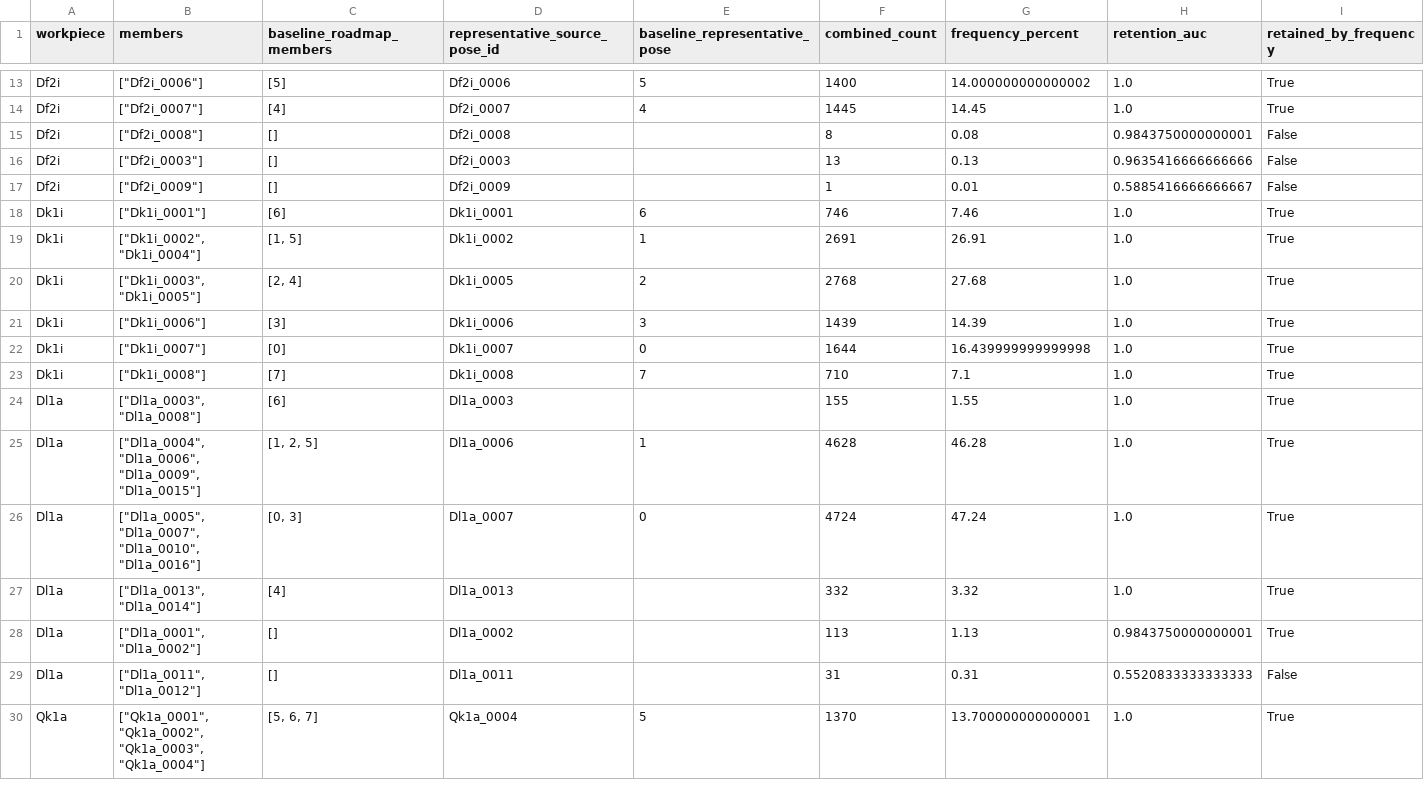
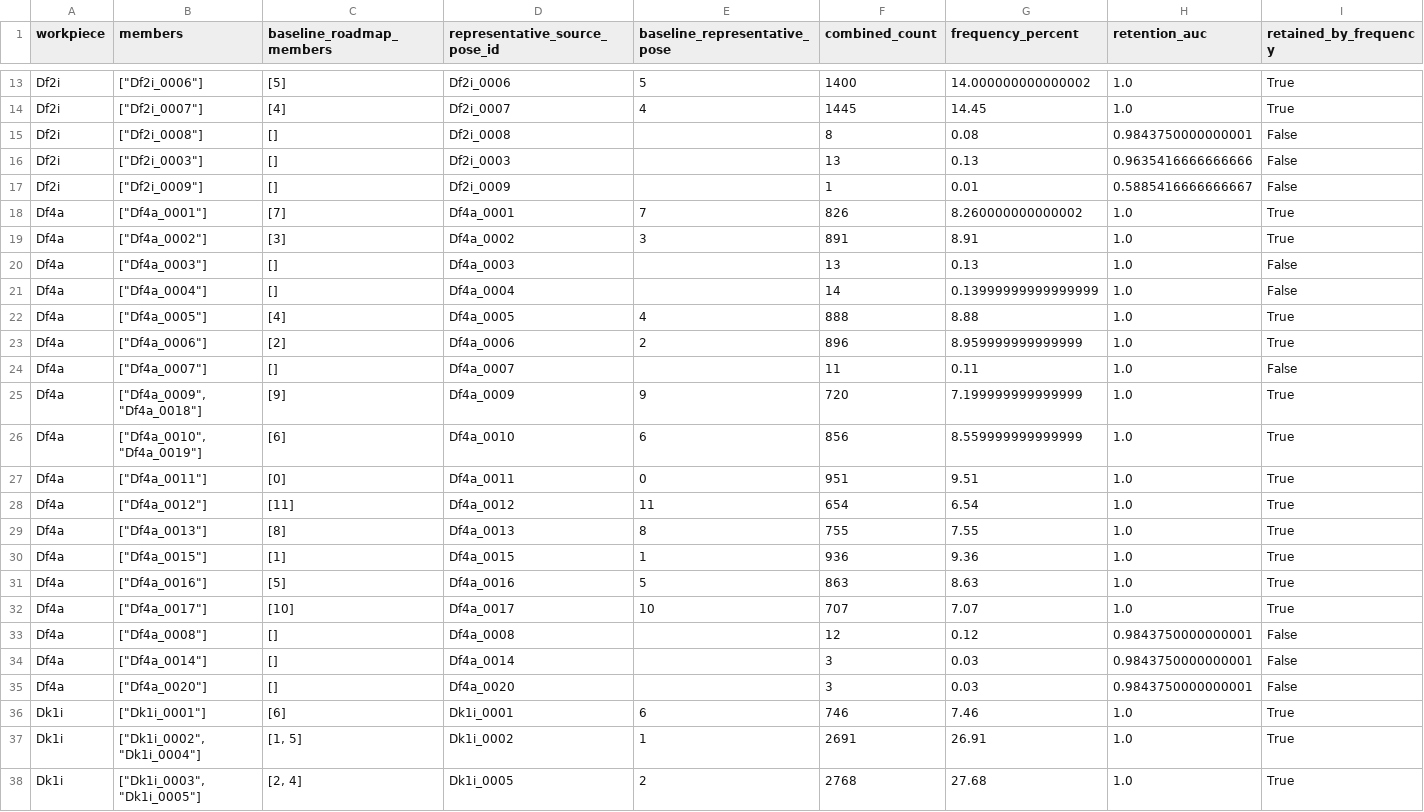
Before and after one commit to match-BiBaZu/BiBaZu_StableComponentenRoadmaps, a CSV file: grouped_memberships.csv, drawn as a sheet; only a part is shown, gaps mark what is left out; the shorter side is filled out with more unchanged rows; the diff names each change by its address in the sheet, - before the commit and + after, or states it on an @@ line.

Commit message:
Publish grouped Df4a: 10000 audited drops

```diff
--- a/grouped_memberships.csv
+++ b/grouped_memberships.csv
+row 18: Df4a | ["Df4a_0001"] | [7] | Df4a_0001 | 7 | 826 | 8.260000000000002 | 1.0 | True
+row 19: Df4a | ["Df4a_0002"] | [3] | Df4a_0002 | 3 | 891 | 8.91 | 1.0 | True
+row 20: Df4a | ["Df4a_0003"] | [] | Df4a_0003 |  | 13 | 0.13 | 1.0 | False
+row 21: Df4a | ["Df4a_0004"] | [] | Df4a_0004 |  | 14 | 0.13999999999999999 | 1.0 | False
+row 22: Df4a | ["Df4a_0005"] | [4] | Df4a_0005 | 4 | 888 | 8.88 | 1.0 | True
+row 23: Df4a | ["Df4a_0006"] | [2] | Df4a_0006 | 2 | 896 | 8.959999999999999 | 1.0 | True
+row 24: Df4a | ["Df4a_0007"] | [] | Df4a_0007 |  | 11 | 0.11 | 1.0 | False
+row 25: Df4a | ["Df4a_0009", "Df4a_0018"] | [9] | Df4a_0009 | 9 | 720 | 7.199999999999999 | 1.0 | True
+row 26: Df4a | ["Df4a_0010", "Df4a_0019"] | [6] | Df4a_0010 | 6 | 856 | 8.559999999999999 | 1.0 | True
+row 27: Df4a | ["Df4a_0011"] | [0] | Df4a_0011 | 0 | 951 | 9.51 | 1.0 | True
+row 28: Df4a | ["Df4a_0012"] | [11] | Df4a_0012 | 11 | 654 | 6.54 | 1.0 | True
+row 29: Df4a | ["Df4a_0013"] | [8] | Df4a_0013 | 8 | 755 | 7.55 | 1.0 | True
+row 30: Df4a | ["Df4a_0015"] | [1] | Df4a_0015 | 1 | 936 | 9.36 | 1.0 | True
+row 31: Df4a | ["Df4a_0016"] | [5] | Df4a_0016 | 5 | 863 | 8.63 | 1.0 | True
+row 32: Df4a | ["Df4a_0017"] | [10] | Df4a_0017 | 10 | 707 | 7.07 | 1.0 | True
+row 33: Df4a | ["Df4a_0008"] | [] | Df4a_0008 |  | 12 | 0.12 | 0.9843750000000001 | False
+row 34: Df4a | ["Df4a_0014"] | [] | Df4a_0014 |  | 3 | 0.03 | 0.9843750000000001 | False
+row 35: Df4a | ["Df4a_0020"] | [] | Df4a_0020 |  | 3 | 0.03 | 0.9843750000000001 | False
```
Also changed, not shown: 47 other files.
